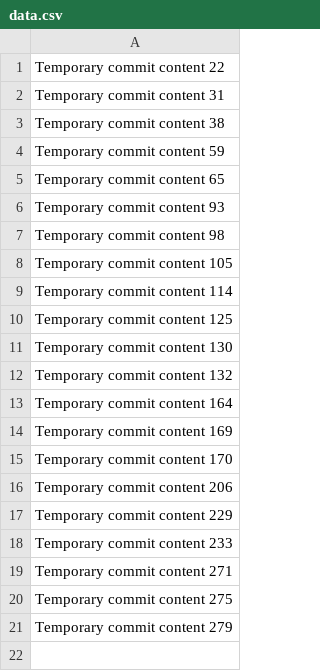
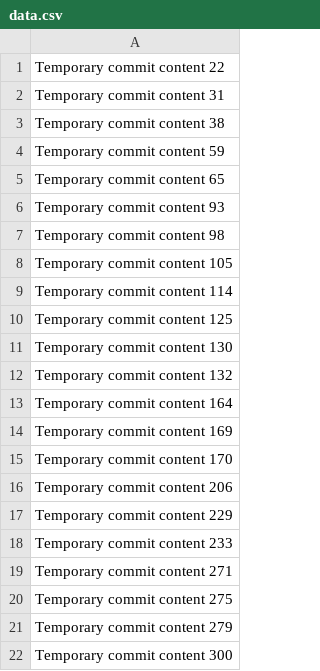
Before and after one commit to Cheevalier/chigut, a CSV file: data.csv, drawn as a sheet; the diff names each change by its address in the sheet, - before the commit and + after, or states it on an @@ line.

```diff
--- a/data.csv
+++ b/data.csv
+row 22: Temporary commit content 300
```
